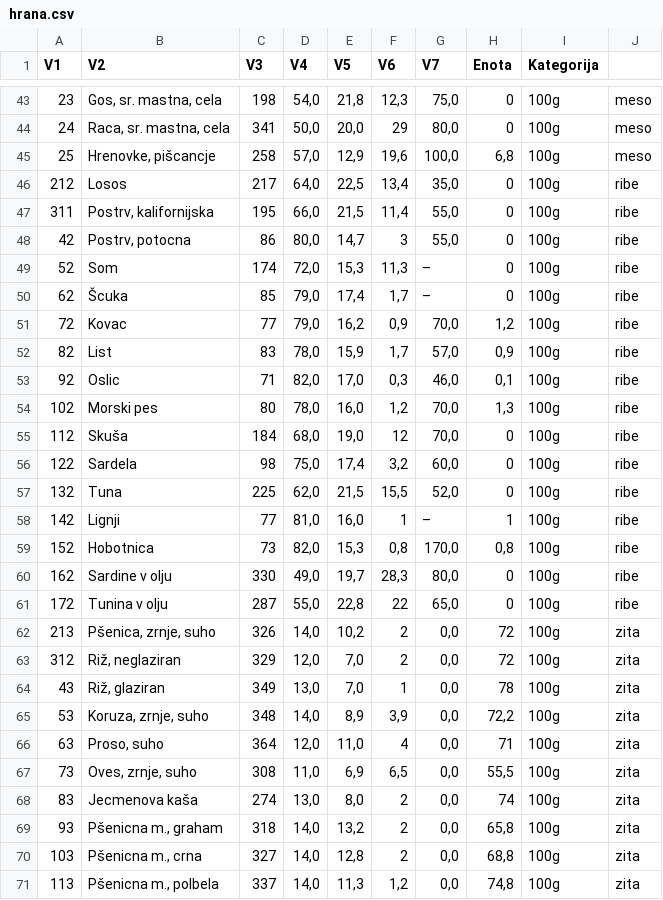
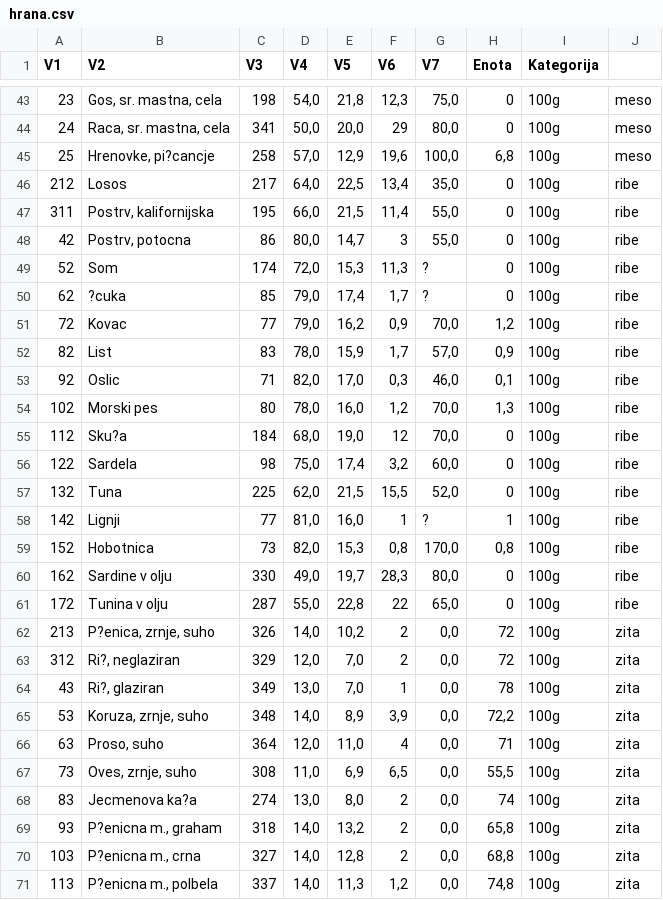
Before and after one commit to LeaTehovnik/krompir1, a CSV file: 2-podatki/hrana.csv, drawn as a sheet; only a part is shown, gaps mark what is left out; the diff covers the shown part only; the diff names each change by its address in the sheet, - before the commit and + after, or states it on an @@ line.

```diff
--- a/2-podatki/hrana.csv
+++ b/2-podatki/hrana.csv
-B45 (V2): Hrenovke, pišcancje
+B45 (V2): Hrenovke, pi?cancje
-G49:G50 (V7): –
+G49:G50 (V7): ?
-B50 (V2): Šcuka
+B50 (V2): ?cuka
-B55 (V2): Skuša
+B55 (V2): Sku?a
-G58 (V7): –
+G58 (V7): ?
-B62 (V2): Pšenica, zrnje, suho
+B62 (V2): P?enica, zrnje, suho
-B63 (V2): Riž, neglaziran
+B63 (V2): Ri?, neglaziran
-B64 (V2): Riž, glaziran
+B64 (V2): Ri?, glaziran
-B68 (V2): Jecmenova kaša
+B68 (V2): Jecmenova ka?a
-B69 (V2): Pšenicna m., graham
+B69 (V2): P?enicna m., graham
-B70 (V2): Pšenicna m., crna
+B70 (V2): P?enicna m., crna
-B71 (V2): Pšenicna m., polbela
+B71 (V2): P?enicna m., polbela
```
Also changed, not shown: 43 edited cells elsewhere in this file, 5 other files.
